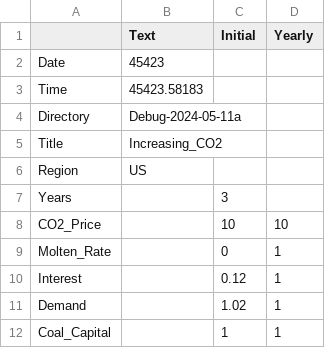
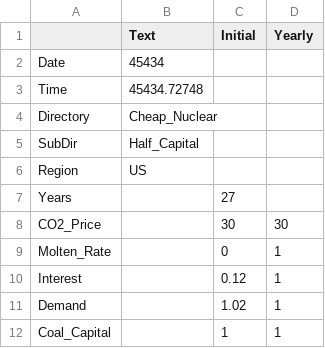
Before and after one commit to cliffgold/Optimize, a CSV file: Python/Mailbox/Inbox.csv, drawn as a sheet; only a part is shown.

```diff
--- a/Python/Mailbox/Inbox.csv
+++ b/Python/Mailbox/Inbox.csv
@@ -1,9 +1,9 @@
 ,Text,Initial,Yearly
-Date,45423,,
-Time,45423.58183,,
-Directory,Debug-2024-05-11a,,
-Title,Increasing_CO2,,
+Date,45434,,
+Time,45434.72748,,
+Directory,Cheap_Nuclear,,
+SubDir,Half_Capital,,
 Region,US,,
-Years,,3,
-CO2_Price,,10,10
+Years,,27,
+CO2_Price,,30,30
 Molten_Rate,,0,1
```
Also changed, not shown: 20 other files.
